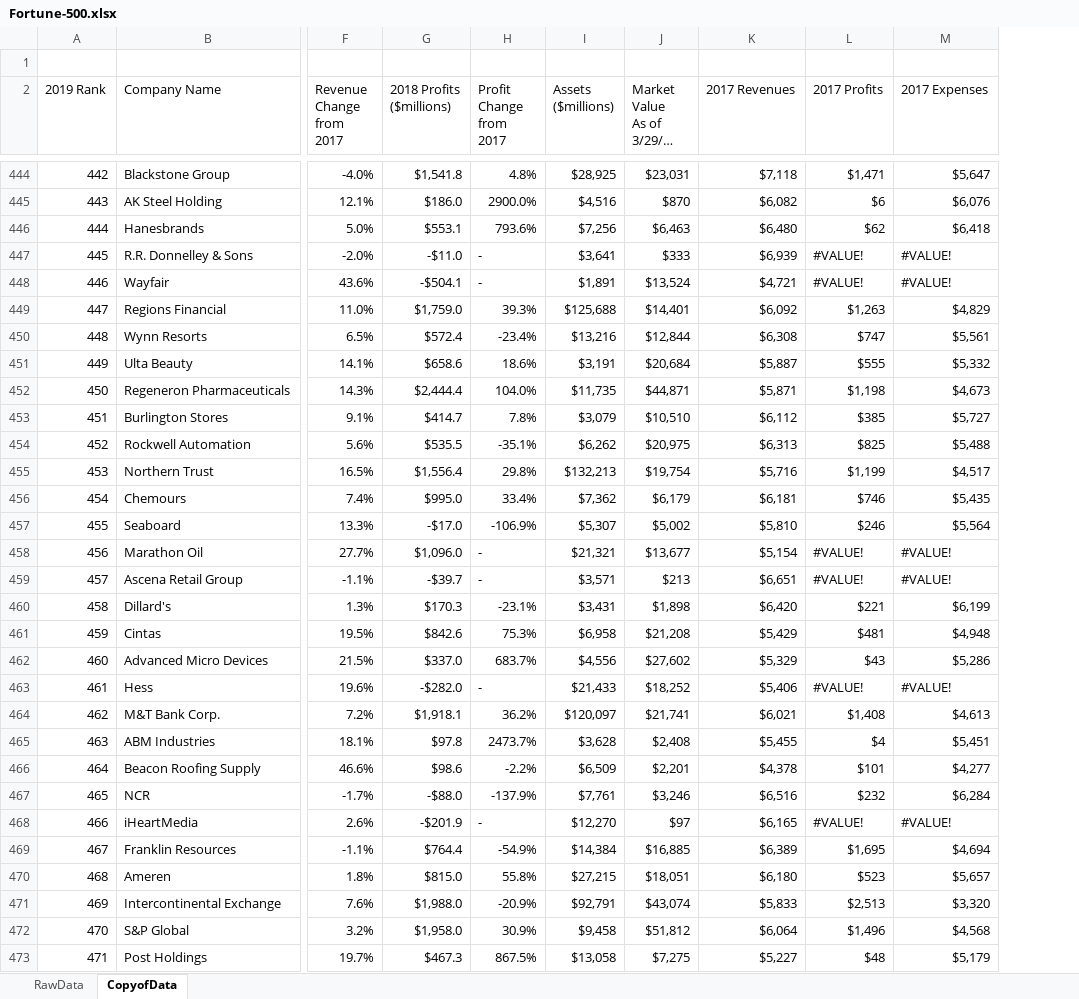
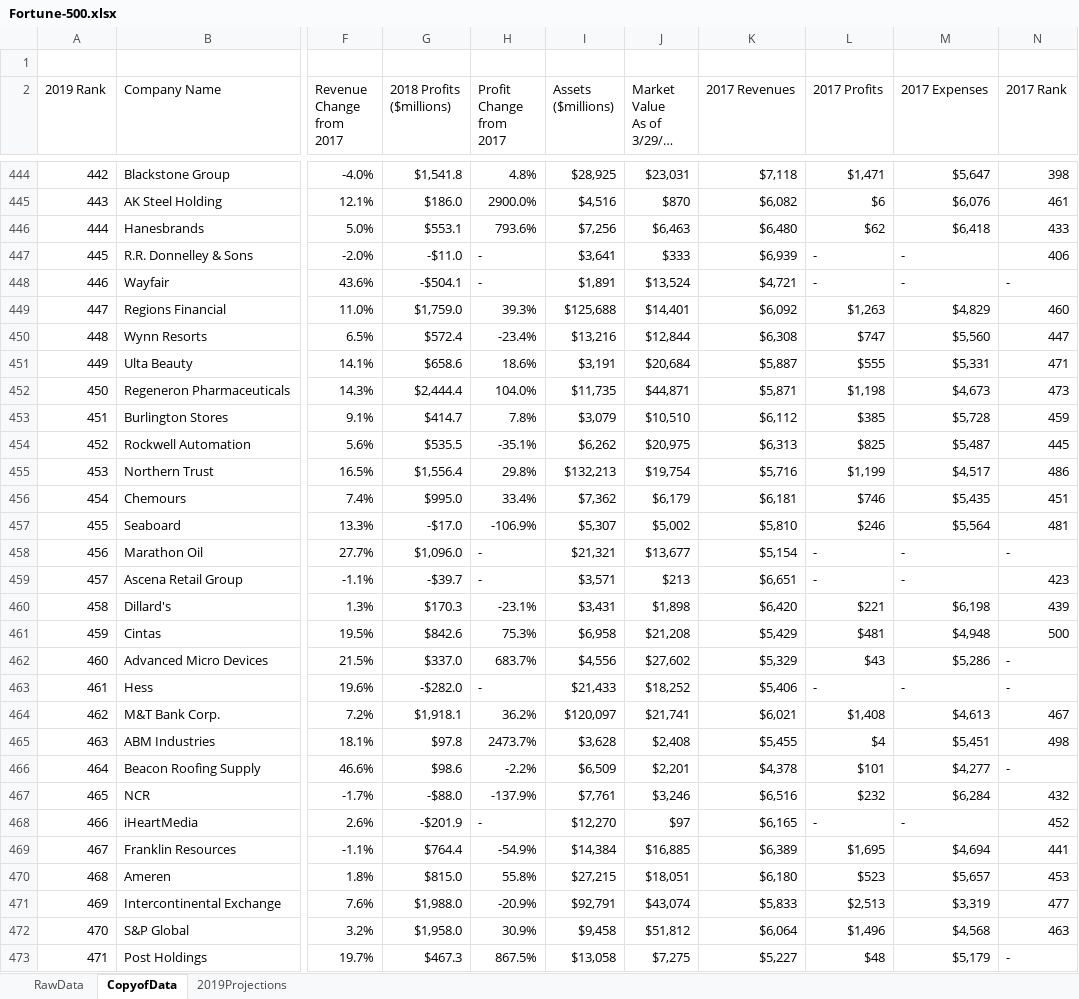
Before and after one commit to jw13git/fortune_500_2018data, an Excel workbook: Fortune-500.xlsx, sheet CopyofData, drawn as a sheet; only a part is shown, gaps mark what is left out; long unchanged cells end in …; values as stored, in another font and other column widths than the file's, no cell formats; the diff covers the shown part only; the diff names each change by its address in the sheet, - before the commit and + after, or states it on an @@ line.

Commit message:
part 2 2019 projections

```diff
--- a/Fortune-500.xlsx (sheet CopyofData)
+++ b/Fortune-500.xlsx (sheet CopyofData)
+sheet tab: 2019Projections
+column N (2017 Rank), rows 444-473: 398 | 461 | 433 | 406 | - | 460 | 447 | 471 | 473 | 459 | 445 | 486 | 451 | 481 | - | 423 | 439 | 500 | - | - | 467 | 498 | - | 432 | 452 | 441 | 453 | 477 | 463 | -
-L447:L448 (2017 Profits): #VALUE!
+L447:L448 (2017 Profits): -
-M447:M448 (2017 Expenses): #VALUE!
+M447:M448 (2017 Expenses): -
-M450 (2017 Expenses): $5,561
+M450 (2017 Expenses): $5,560
-M451 (2017 Expenses): $5,332
+M451 (2017 Expenses): $5,331
-M453 (2017 Expenses): $5,727
+M453 (2017 Expenses): $5,728
-M454 (2017 Expenses): $5,488
+M454 (2017 Expenses): $5,487
-L458:L459 (2017 Profits): #VALUE!
+L458:L459 (2017 Profits): -
-M458:M459 (2017 Expenses): #VALUE!
+M458:M459 (2017 Expenses): -
-M460 (2017 Expenses): $6,199
+M460 (2017 Expenses): $6,198
-L463 (2017 Profits): #VALUE!
+L463 (2017 Profits): -
-M463 (2017 Expenses): #VALUE!
+M463 (2017 Expenses): -
-L468 (2017 Profits): #VALUE!
+L468 (2017 Profits): -
-M468 (2017 Expenses): #VALUE!
+M468 (2017 Expenses): -
-M471 (2017 Expenses): $3,320
+M471 (2017 Expenses): $3,319
```
Also changed, not shown: 185 edited cells elsewhere in this sheet, cell formats, formulas that keep their value.
